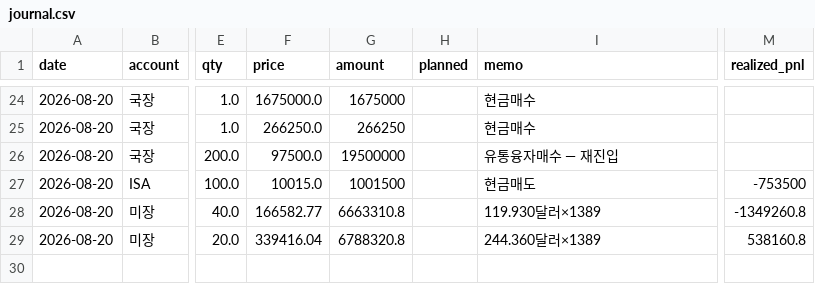
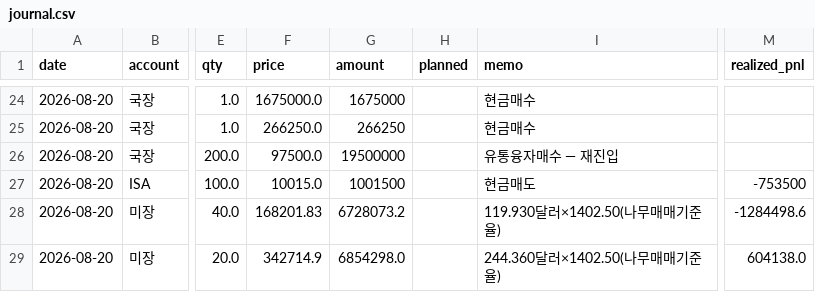
Before and after one commit to andynet2014-sudo/Github-Repository-1, a CSV file: mtm-dashboard/data/journal.csv, drawn as a sheet; only a part is shown, gaps mark what is left out; the diff names each change by its address in the sheet, - before the commit and + after, or states it on an @@ line.

```diff
--- a/mtm-dashboard/data/journal.csv
+++ b/mtm-dashboard/data/journal.csv
-F28 (price): 166582.77
+F28 (price): 168201.83
-G28 (amount): 6663310.8
+G28 (amount): 6728073.2
-I28 (memo): 119.930달러×1389
+I28 (memo): 119.930달러×1402.50(나무매매기준율)
-M28 (realized_pnl): -1349260.8
+M28 (realized_pnl): -1284498.6
-F29 (price): 339416.04
+F29 (price): 342714.9
-G29 (amount): 6788320.8
+G29 (amount): 6854298.0
-I29 (memo): 244.360달러×1389
+I29 (memo): 244.360달러×1402.50(나무매매기준율)
-M29 (realized_pnl): 538160.8
+M29 (realized_pnl): 604138.0
```
Also changed, not shown: mtm-dashboard/data/daily.csv, mtm-dashboard/data/positions.csv, 2 other files.
